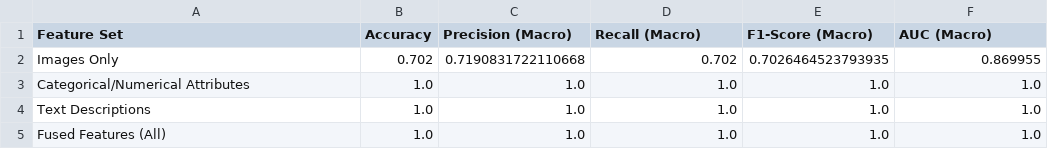
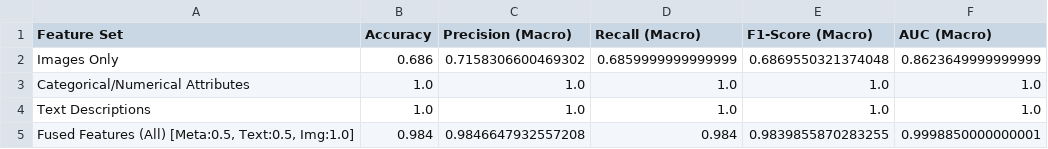
Before and after one commit to koramazzz/FruitAndVegetableRecognition, a CSV file: results/metrics/test_metrics.csv, drawn as a sheet.

```diff
--- a/results/metrics/test_metrics.csv
+++ b/results/metrics/test_metrics.csv
@@ -1,5 +1,5 @@
 Feature Set,Accuracy,Precision (Macro),Recall (Macro),F1-Score (Macro),AUC (Macro)
-Images Only,0.702,0.7190831722110668,0.702,0.7026464523793935,0.869955
+Images Only,0.686,0.7158306600469302,0.6859999999999999,0.6869550321374048,0.8623649999999999
 Categorical/Numerical Attributes,1.0,1.0,1.0,1.0,1.0
 Text Descriptions,1.0,1.0,1.0,1.0,1.0
-Fused Features (All),1.0,1.0,1.0,1.0,1.0
+"Fused Features (All) [Meta:0.5, Text:0.5, Img:1.0]",0.984,0.9846647932557208,0.984,0.9839855870283255,0.9998850000000001
```
Also changed, not shown: results/metrics/comparison_metrics.csv, results/metrics/train_metrics.csv, 5 other files.
